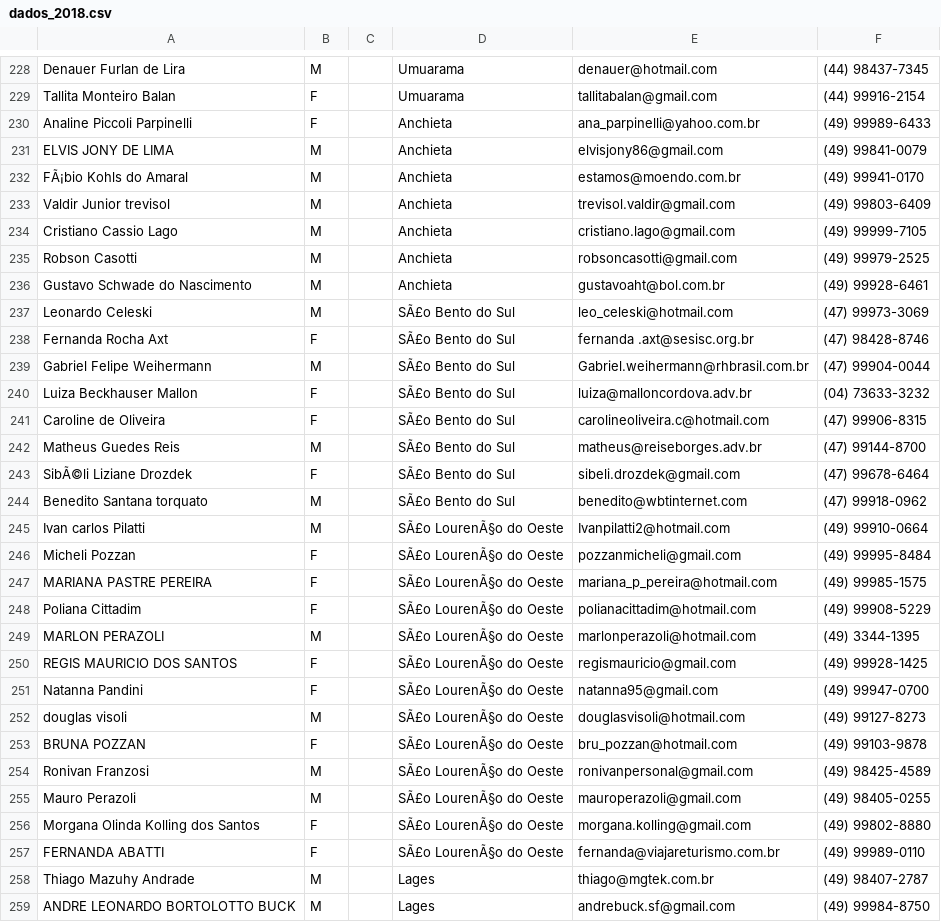
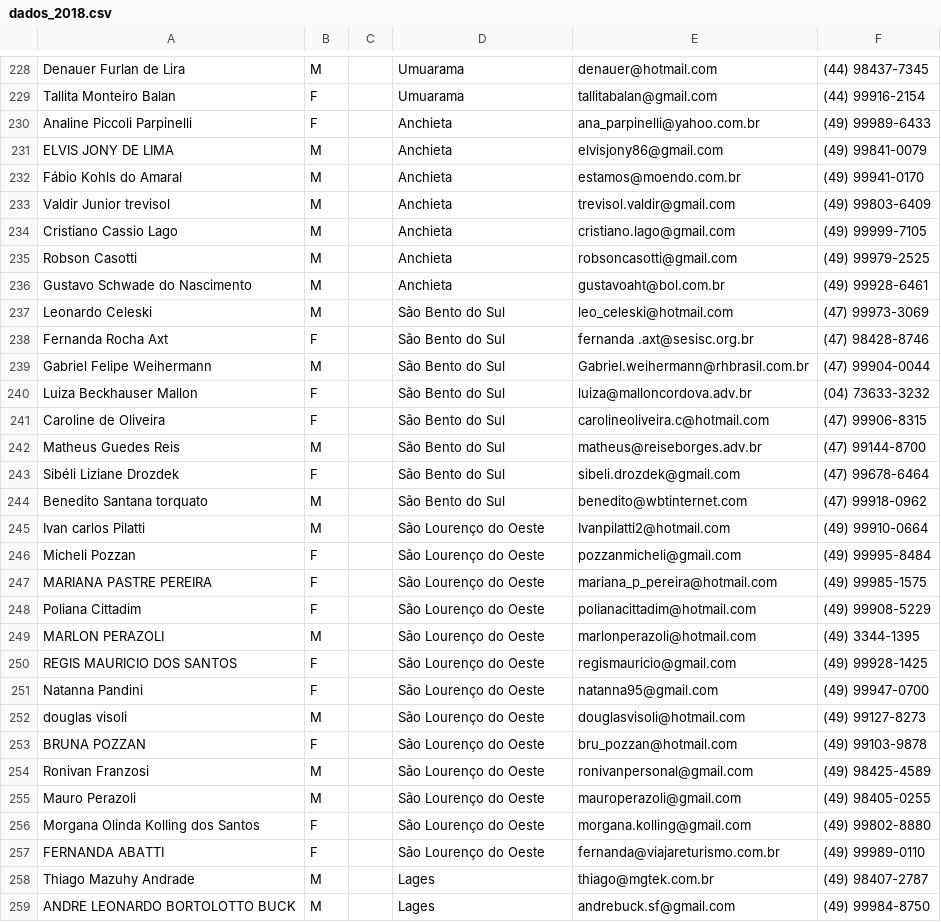
Before and after one commit to bernardodaniel/jojep-controlepontos, a CSV file: dados_2018.csv, drawn as a sheet; only a part is shown, gaps mark what is left out; the diff covers the shown part only.

Commit message:
ajustes dados importação

```diff
--- a/dados_2018.csv
+++ b/dados_2018.csv
@@ -231,3 +231,3 @@ Analine Piccoli Parpinelli;F;;Anchieta;ana_parpinelli@yahoo.com.br;(49) 99989-64
 ELVIS JONY DE LIMA;M;;Anchieta;elvisjony86@gmail.com;(49) 99841-0079
-FÃ¡bio Kohls do Amaral;M;;Anchieta;estamos@moendo.com.br;(49) 99941-0170
+Fábio Kohls do Amaral;M;;Anchieta;estamos@moendo.com.br;(49) 99941-0170
 Valdir Junior trevisol;M;;Anchieta;trevisol.valdir@gmail.com;(49) 99803-6409
@@ -236,23 +236,23 @@ Robson Casotti;M;;Anchieta;robsoncasotti@gmail.com;(49) 99979-2525
 Gustavo Schwade do Nascimento;M;;Anchieta;gustavoaht@bol.com.br;(49) 99928-6461
-Leonardo Celeski;M;;SÃ£o Bento do Sul;leo_celeski@hotmail.com;(47) 99973-3069
-Fernanda Rocha Axt;F;;SÃ£o Bento do Sul;fernanda .axt@sesisc.org.br;(47) 98428-8746
-Gabriel Felipe Weihermann;M;;SÃ£o Bento do Sul;Gabriel.weihermann@rhbrasil.com.br;(47) 99904-0044
-Luiza Beckhauser Mallon;F;;SÃ£o Bento do Sul;luiza@malloncordova.adv.br;(04) 73633-3232
-Caroline de Oliveira;F;;SÃ£o Bento do Sul;carolineoliveira.c@hotmail.com;(47) 99906-8315
-Matheus Guedes Reis;M;;SÃ£o Bento do Sul;matheus@reiseborges.adv.br;(47) 99144-8700
-SibÃ©li Liziane Drozdek;F;;SÃ£o Bento do Sul;sibeli.drozdek@gmail.com;(47) 99678-6464
-Benedito Santana torquato;M;;SÃ£o Bento do Sul;benedito@wbtinternet.com;(47) 99918-0962
-Ivan carlos Pilatti;M;;SÃ£o LourenÃ§o do Oeste;Ivanpilatti2@hotmail.com;(49) 99910-0664
-Micheli Pozzan;F;;SÃ£o LourenÃ§o do Oeste;pozzanmicheli@gmail.com;(49) 99995-8484
-MARIANA PASTRE PEREIRA;F;;SÃ£o LourenÃ§o do Oeste;mariana_p_pereira@hotmail.com;(49) 99985-1575
-Poliana Cittadim;F;;SÃ£o LourenÃ§o do Oeste;polianacittadim@hotmail.com;(49) 99908-5229
-MARLON PERAZOLI;M;;SÃ£o LourenÃ§o do Oeste;marlonperazoli@hotmail.com;(49) 3344-1395
-REGIS MAURICIO DOS SANTOS;F;;SÃ£o LourenÃ§o do Oeste;regismauricio@gmail.com;(49) 99928-1425
-Natanna Pandini;F;;SÃ£o LourenÃ§o do Oeste;natanna95@gmail.com;(49) 99947-0700
-douglas visoli;M;;SÃ£o LourenÃ§o do Oeste;douglasvisoli@hotmail.com;(49) 99127-8273
-BRUNA POZZAN;F;;SÃ£o LourenÃ§o do Oeste;bru_pozzan@hotmail.com;(49) 99103-9878
-Ronivan Franzosi;M;;SÃ£o LourenÃ§o do Oeste;ronivanpersonal@gmail.com;(49) 98425-4589
-Mauro Perazoli;M;;SÃ£o LourenÃ§o do Oeste;mauroperazoli@gmail.com;(49) 98405-0255
-Morgana Olinda Kolling dos Santos;F;;SÃ£o LourenÃ§o do Oeste;morgana.kolling@gmail.com;(49) 99802-8880
-FERNANDA ABATTI;F;;SÃ£o LourenÃ§o do Oeste;fernanda@viajareturismo.com.br;(49) 99989-0110
+Leonardo Celeski;M;;São Bento do Sul;leo_celeski@hotmail.com;(47) 99973-3069
+Fernanda Rocha Axt;F;;São Bento do Sul;fernanda .axt@sesisc.org.br;(47) 98428-8746
+Gabriel Felipe Weihermann;M;;São Bento do Sul;Gabriel.weihermann@rhbrasil.com.br;(47) 99904-0044
+Luiza Beckhauser Mallon;F;;São Bento do Sul;luiza@malloncordova.adv.br;(04) 73633-3232
+Caroline de Oliveira;F;;São Bento do Sul;carolineoliveira.c@hotmail.com;(47) 99906-8315
+Matheus Guedes Reis;M;;São Bento do Sul;matheus@reiseborges.adv.br;(47) 99144-8700
+Sibéli Liziane Drozdek;F;;São Bento do Sul;sibeli.drozdek@gmail.com;(47) 99678-6464
+Benedito Santana torquato;M;;São Bento do Sul;benedito@wbtinternet.com;(47) 99918-0962
+Ivan carlos Pilatti;M;;São Lourenço do Oeste;Ivanpilatti2@hotmail.com;(49) 99910-0664
+Micheli Pozzan;F;;São Lourenço do Oeste;pozzanmicheli@gmail.com;(49) 99995-8484
+MARIANA PASTRE PEREIRA;F;;São Lourenço do Oeste;mariana_p_pereira@hotmail.com;(49) 99985-1575
+Poliana Cittadim;F;;São Lourenço do Oeste;polianacittadim@hotmail.com;(49) 99908-5229
+MARLON PERAZOLI;M;;São Lourenço do Oeste;marlonperazoli@hotmail.com;(49) 3344-1395
+REGIS MAURICIO DOS SANTOS;F;;São Lourenço do Oeste;regismauricio@gmail.com;(49) 99928-1425
+Natanna Pandini;F;;São Lourenço do Oeste;natanna95@gmail.com;(49) 99947-0700
+douglas visoli;M;;São Lourenço do Oeste;douglasvisoli@hotmail.com;(49) 99127-8273
+BRUNA POZZAN;F;;São Lourenço do Oeste;bru_pozzan@hotmail.com;(49) 99103-9878
+Ronivan Franzosi;M;;São Lourenço do Oeste;ronivanpersonal@gmail.com;(49) 98425-4589
+Mauro Perazoli;M;;São Lourenço do Oeste;mauroperazoli@gmail.com;(49) 98405-0255
+Morgana Olinda Kolling dos Santos;F;;São Lourenço do Oeste;morgana.kolling@gmail.com;(49) 99802-8880
+FERNANDA ABATTI;F;;São Lourenço do Oeste;fernanda@viajareturismo.com.br;(49) 99989-0110
 Thiago Mazuhy Andrade;M;;Lages;thiago@mgtek.com.br;(49) 98407-2787
```
Also changed, not shown: 84 edited cells elsewhere in this file, 6 other files.
